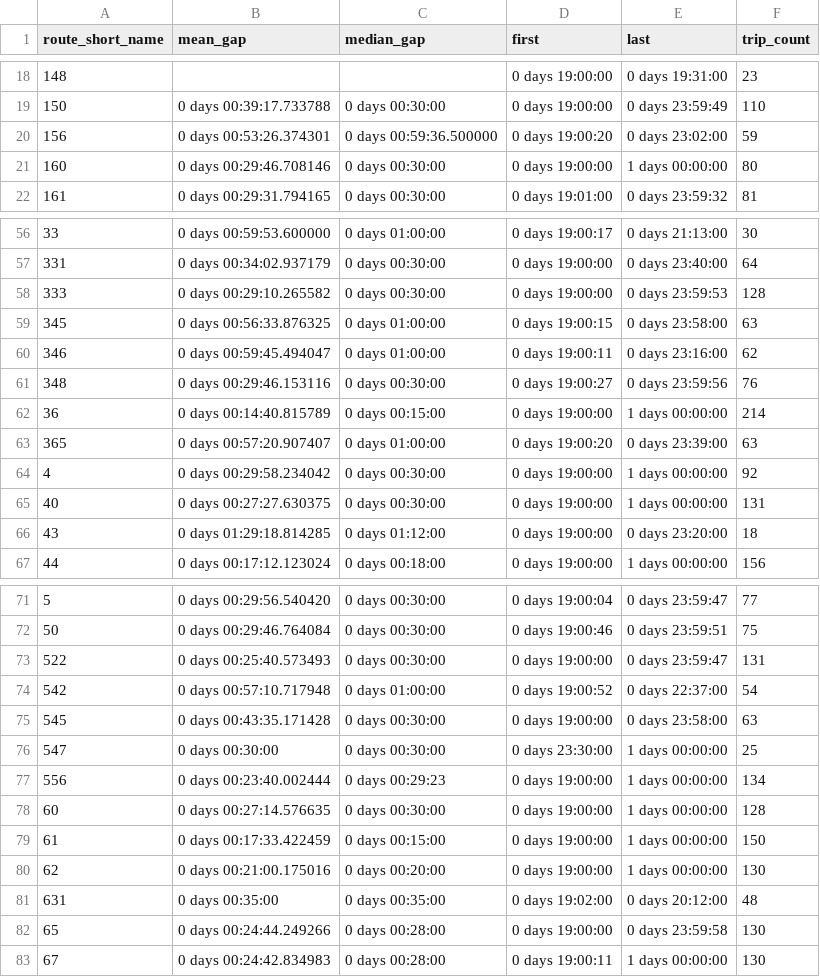
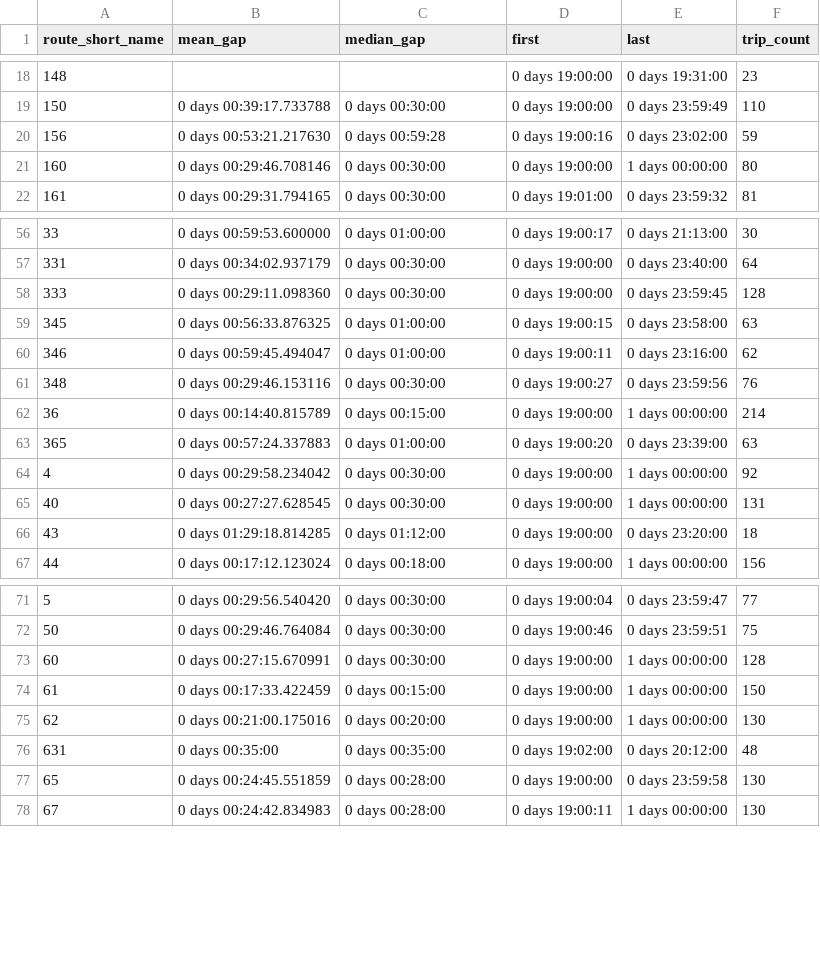
Before and after one commit to casey-ds/Transit-Frequency-Dashboard, a CSV file: data/freq_data/freq_sunday_19_24.csv, drawn as a sheet; only a part is shown, gaps mark what is left out; the diff covers the shown part only.

```diff
--- a/data/freq_data/freq_sunday_19_24.csv
+++ b/data/freq_data/freq_sunday_19_24.csv
@@ -19,3 +19,3 @@ route_short_name,mean_gap,median_gap,first,last,trip_count
 150,0 days 00:39:17.733788,0 days 00:30:00,0 days 19:00:00,0 days 23:59:49,110
-156,0 days 00:53:26.374301,0 days 00:59:36.500000,0 days 19:00:20,0 days 23:02:00,59
+156,0 days 00:53:21.217630,0 days 00:59:28,0 days 19:00:16,0 days 23:02:00,59
 160,0 days 00:29:46.708146,0 days 00:30:00,0 days 19:00:00,1 days 00:00:00,80
@@ -57,3 +57,3 @@ route_short_name,mean_gap,median_gap,first,last,trip_count
 331,0 days 00:34:02.937179,0 days 00:30:00,0 days 19:00:00,0 days 23:40:00,64
-333,0 days 00:29:10.265582,0 days 00:30:00,0 days 19:00:00,0 days 23:59:53,128
+333,0 days 00:29:11.098360,0 days 00:30:00,0 days 19:00:00,0 days 23:59:45,128
 345,0 days 00:56:33.876325,0 days 01:00:00,0 days 19:00:15,0 days 23:58:00,63
@@ -62,5 +62,5 @@ route_short_name,mean_gap,median_gap,first,last,trip_count
 36,0 days 00:14:40.815789,0 days 00:15:00,0 days 19:00:00,1 days 00:00:00,214
-365,0 days 00:57:20.907407,0 days 01:00:00,0 days 19:00:20,0 days 23:39:00,63
+365,0 days 00:57:24.337883,0 days 01:00:00,0 days 19:00:20,0 days 23:39:00,63
 4,0 days 00:29:58.234042,0 days 00:30:00,0 days 19:00:00,1 days 00:00:00,92
-40,0 days 00:27:27.630375,0 days 00:30:00,0 days 19:00:00,1 days 00:00:00,131
+40,0 days 00:27:27.628545,0 days 00:30:00,0 days 19:00:00,1 days 00:00:00,131
 43,0 days 01:29:18.814285,0 days 01:12:00,0 days 19:00:00,0 days 23:20:00,18
@@ -72,8 +72,3 @@ route_short_name,mean_gap,median_gap,first,last,trip_count
 50,0 days 00:29:46.764084,0 days 00:30:00,0 days 19:00:46,0 days 23:59:51,75
-522,0 days 00:25:40.573493,0 days 00:30:00,0 days 19:00:00,0 days 23:59:47,131
-542,0 days 00:57:10.717948,0 days 01:00:00,0 days 19:00:52,0 days 22:37:00,54
-545,0 days 00:43:35.171428,0 days 00:30:00,0 days 19:00:00,0 days 23:58:00,63
-547,0 days 00:30:00,0 days 00:30:00,0 days 23:30:00,1 days 00:00:00,25
-556,0 days 00:23:40.002444,0 days 00:29:23,0 days 19:00:00,1 days 00:00:00,134
-60,0 days 00:27:14.576635,0 days 00:30:00,0 days 19:00:00,1 days 00:00:00,128
+60,0 days 00:27:15.670991,0 days 00:30:00,0 days 19:00:00,1 days 00:00:00,128
 61,0 days 00:17:33.422459,0 days 00:15:00,0 days 19:00:00,1 days 00:00:00,150
@@ -81,3 +76,3 @@ route_short_name,mean_gap,median_gap,first,last,trip_count
 631,0 days 00:35:00,0 days 00:35:00,0 days 19:02:00,0 days 20:12:00,48
-65,0 days 00:24:44.249266,0 days 00:28:00,0 days 19:00:00,0 days 23:59:58,130
+65,0 days 00:24:45.551859,0 days 00:28:00,0 days 19:00:00,0 days 23:59:58,130
 67,0 days 00:24:42.834983,0 days 00:28:00,0 days 19:00:11,1 days 00:00:00,130
```
Also changed, not shown: 5 removed rows and 7 edited cells elsewhere in this file, data/freq_data/freq_saturday_0_30.csv, data/freq_data/freq_saturday_19_24.csv, 17 other files.
